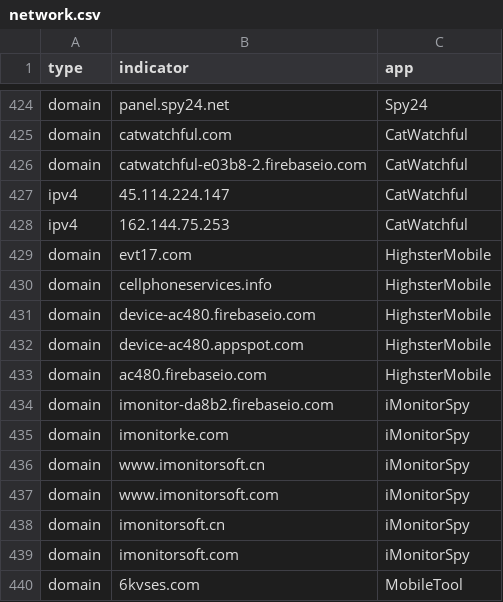
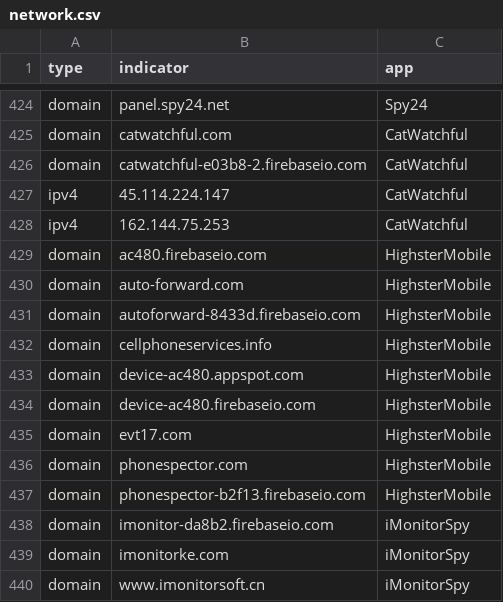
Before and after one commit to AssoEchap/stalkerware-indicators, a CSV file: generated/network.csv, drawn as a sheet; only a part is shown, gaps mark what is left out; the shorter side is filled out with more unchanged rows.

Commit message:
Updating generated indicator files

```diff
--- a/generated/network.csv
+++ b/generated/network.csv
@@ -428,7 +428,11 @@ ipv4,45.114.224.147,CatWatchful
 ipv4,162.144.75.253,CatWatchful
+domain,ac480.firebaseio.com,HighsterMobile
+domain,auto-forward.com,HighsterMobile
+domain,autoforward-8433d.firebaseio.com,HighsterMobile
+domain,cellphoneservices.info,HighsterMobile
+domain,device-ac480.appspot.com,HighsterMobile
+domain,device-ac480.firebaseio.com,HighsterMobile
 domain,evt17.com,HighsterMobile
-domain,cellphoneservices.info,HighsterMobile
-domain,device-ac480.firebaseio.com,HighsterMobile
-domain,device-ac480.appspot.com,HighsterMobile
-domain,ac480.firebaseio.com,HighsterMobile
+domain,phonespector.com,HighsterMobile
+domain,phonespector-b2f13.firebaseio.com,HighsterMobile
 domain,imonitor-da8b2.firebaseio.com,iMonitorSpy
```
Also changed, not shown: 5 other files.
